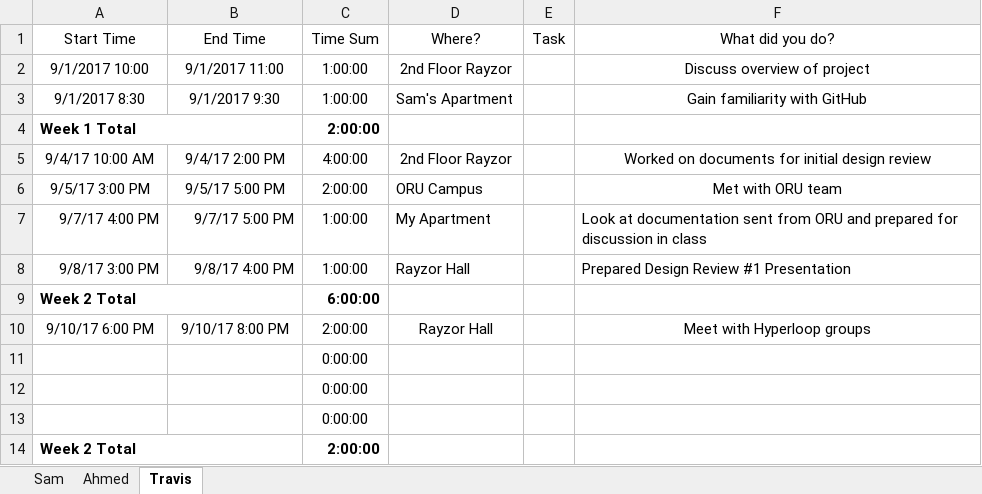
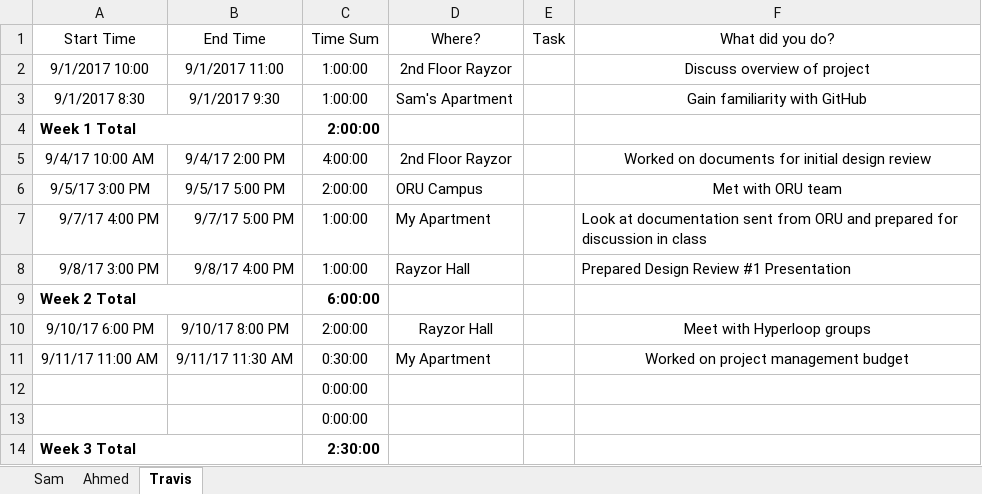
Before and after one commit to travisdnorman/TU-Senior-Design-HyperLoop-Computing, an Excel workbook: Senior Design TimeCards.xlsx, sheet Travis, drawn as a sheet; values as stored, in another font and other column widths than the file's, no borders; removed rows and columns are numbered as before the commit, all else as after; the diff names each change by its address in the sheet, - before the commit and + after, or states it on an @@ line.

Commit message:
added hours

```diff
--- a/Senior Design TimeCards.xlsx (sheet Travis)
+++ b/Senior Design TimeCards.xlsx (sheet Travis)
+row 11: 9/11/17 11:00 AM | 9/11/17 11:30 AM | 0:30:00 | My Apartment |  | Worked on project management budget
-row 13:  |  | 0:00:00
-A14 (Start Time): Week 2 Total
+A14 (Start Time): Week 3 Total
-C14 (Time Sum): 2:00:00
+C14 (Time Sum): 2:30:00
```
Also changed, not shown: formulas that keep their value.
